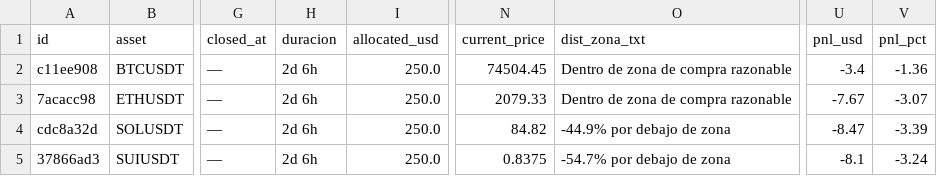
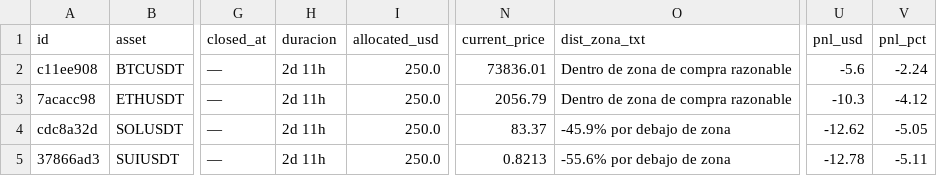
Before and after one commit to juanpabloruizru-boop/quant-arena, a CSV file: ledger/audit_spot.csv, drawn as a sheet; only a part is shown, gaps mark what is left out; the diff names each change by its address in the sheet, - before the commit and + after, or states it on an @@ line.

```diff
--- a/ledger/audit_spot.csv
+++ b/ledger/audit_spot.csv
-H2:H5 (duracion): 2d 6h
+H2:H5 (duracion): 2d 11h
-N2 (current_price): 74504.45
+N2 (current_price): 73836.01
-U2 (pnl_usd): -3.4
+U2 (pnl_usd): -5.6
-V2 (pnl_pct): -1.36
+V2 (pnl_pct): -2.24
-N3 (current_price): 2079.33
+N3 (current_price): 2056.79
-U3 (pnl_usd): -7.67
+U3 (pnl_usd): -10.3
-V3 (pnl_pct): -3.07
+V3 (pnl_pct): -4.12
-N4 (current_price): 84.82
+N4 (current_price): 83.37
-O4 (dist_zona_txt): -44.9% por debajo de zona
+O4 (dist_zona_txt): -45.9% por debajo de zona
-U4 (pnl_usd): -8.47
+U4 (pnl_usd): -12.62
-V4 (pnl_pct): -3.39
+V4 (pnl_pct): -5.05
-N5 (current_price): 0.8375
+N5 (current_price): 0.8213
-O5 (dist_zona_txt): -54.7% por debajo de zona
+O5 (dist_zona_txt): -55.6% por debajo de zona
-U5 (pnl_usd): -8.1
+U5 (pnl_usd): -12.78
-V5 (pnl_pct): -3.24
+V5 (pnl_pct): -5.11
```
Also changed, not shown: ledger/audit_futures.csv, ledger/trades_statistical_log.csv, 3 other files.
